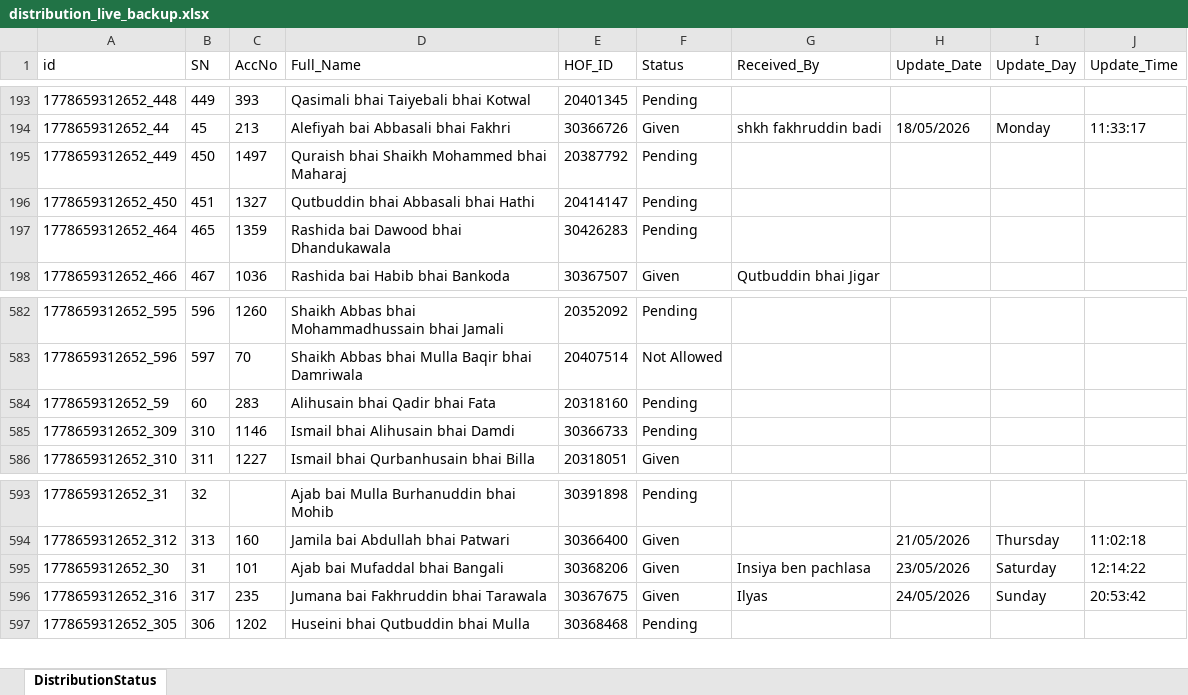
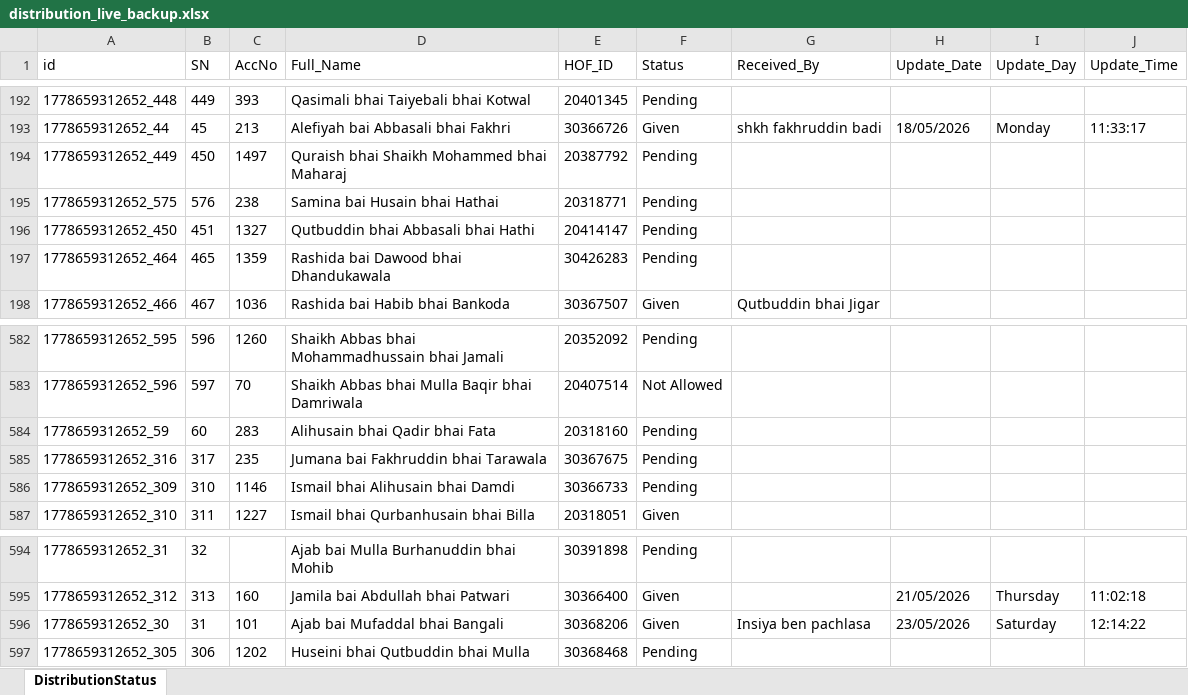
Before and after one commit to ilyas-saroda/Tashreef-Gilaf-Distrubation, an Excel workbook: backend/distribution_live_backup.xlsx, sheet DistributionStatus, drawn as a sheet; only a part is shown, gaps mark what is left out; values as stored, in another font and other column widths than the file's, no borders; removed rows and columns are numbered as before the commit, all else as after; the diff covers the shown part only; the diff names each change by its address in the sheet, - before the commit and + after, or states it on an @@ line.

Commit message:
Full Software Design Change Another section Bulk Distribution Entry

```diff
--- a/backend/distribution_live_backup.xlsx (sheet DistributionStatus)
+++ b/backend/distribution_live_backup.xlsx (sheet DistributionStatus)
+row 195: 1778659312652_575 | 576 | 238 | Samina bai Husain bhai Hathai | 20318771 | Pending
+row 585: 1778659312652_316 | 317 | 235 | Jumana bai Fakhruddin bhai Tarawala | 30367675 | Pending
-row 596: 1778659312652_316 | 317 | 235 | Jumana bai Fakhruddin bhai Tarawala | 30367675 | Given | Ilyas | 24/05/2026 | Sunday | 20:53:42
```
Also changed, not shown: 2 added rows, 3 removed rows and 5 edited cells elsewhere in this sheet, 17 other files.
